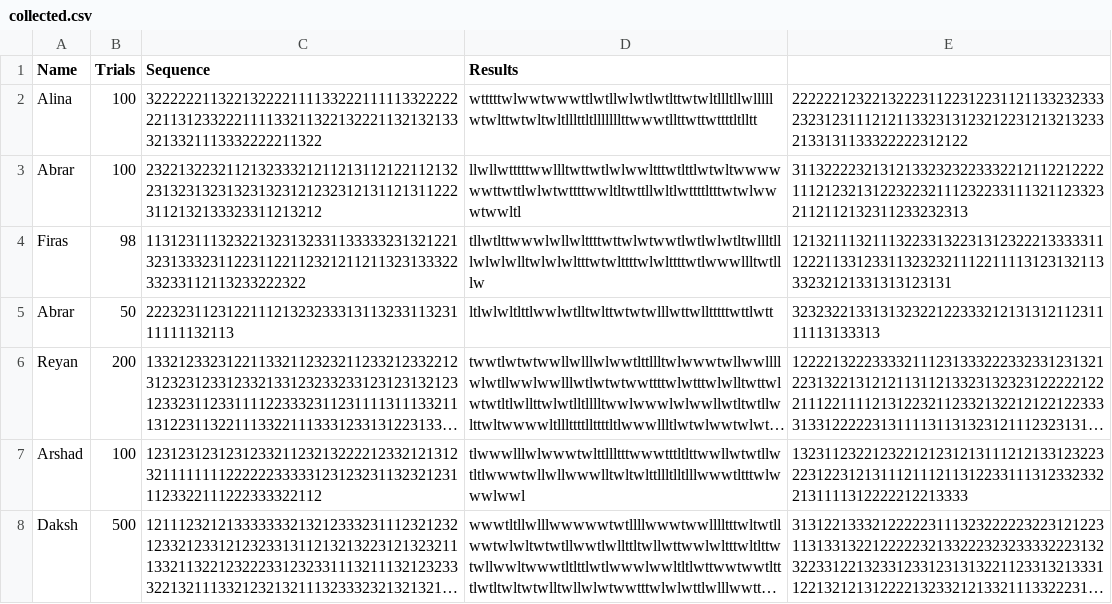
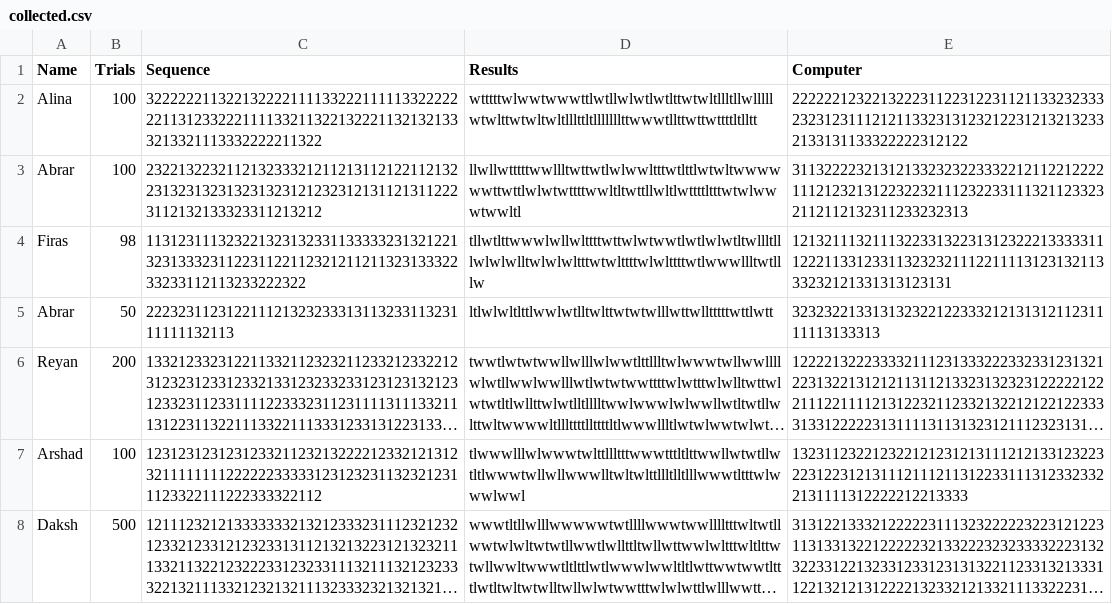
Before and after one commit to Siddhant0701/Rock-Paper-Scissors-AI-Player, a CSV file: data/collected.csv, drawn as a sheet; long unchanged cells end in ….

Commit message:
Bugfix: Title for collected.csv

```diff
--- a/data/collected.csv
+++ b/data/collected.csv
@@ -1,2 +1,2 @@
-Name,Trials,Sequence,Results
+Name,Trials,Sequence,Results,Computer
 Alina,100,3222222113221322221111332221111133222222211312332221111332113221322211321321333213321113332222211322,wtttttwlwwtwwwttlwtllwlwtlwtlttwtwltllltllwlllllwtwlttwtwltwltlllttltlllllllttwwwtllttwttwttttltlltt,2222221232213222311223122311211332323332323123111212113323131232122312132132332133131133322222312122
```
